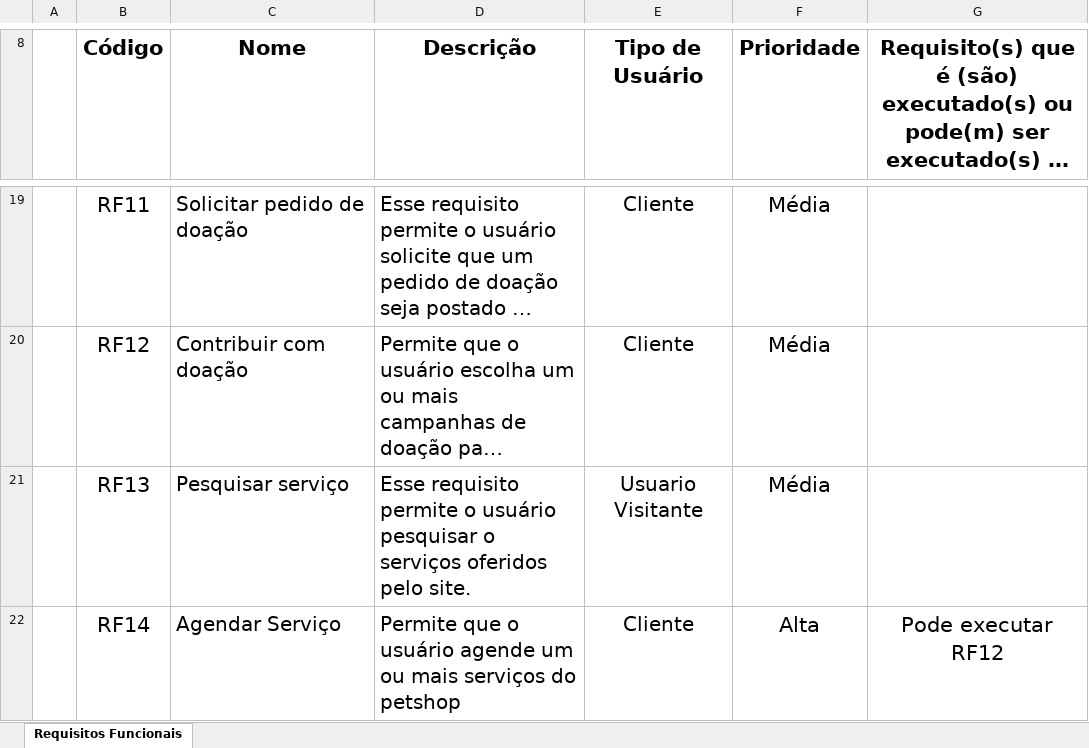
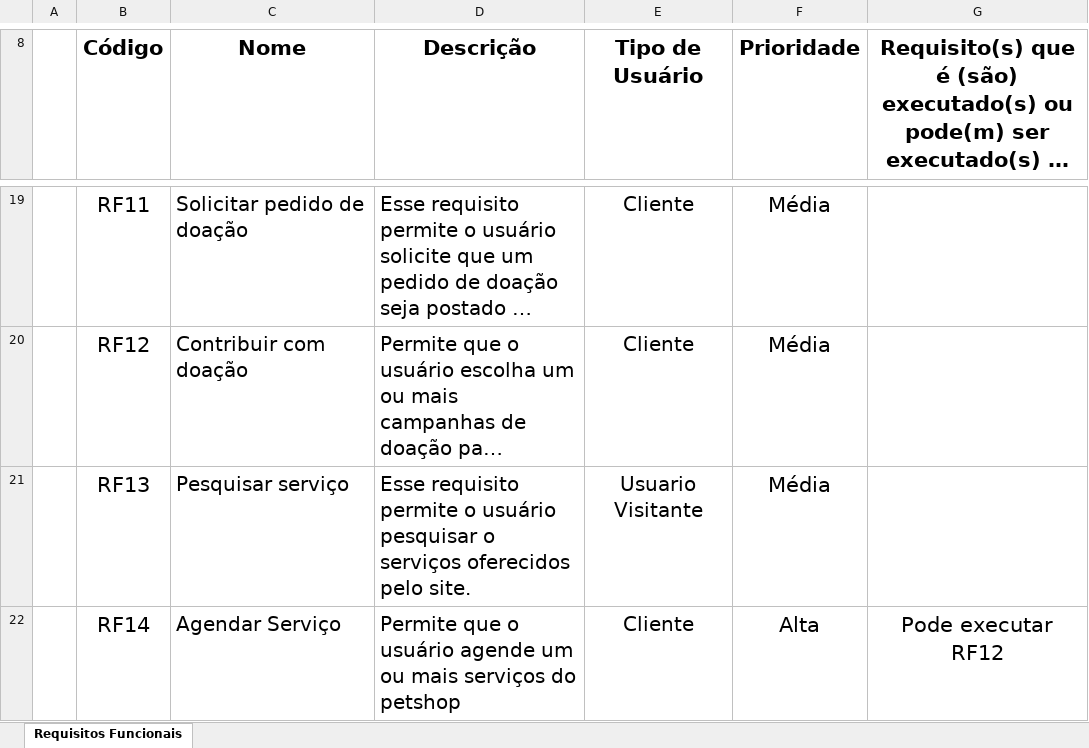
Before and after one commit to LFeli/FATEC-ES2N_GroupNotFound_2023_1, an Excel workbook: ES2N-Requisitos_Funcionais_v1.04.xlsx, sheet Requisitos Funcionais, drawn as a sheet; only a part is shown, gaps mark what is left out; long unchanged cells end in …; values as stored, in another font and other column widths than the file's, no borders; the diff names each change by its address in the sheet, - before the commit and + after, or states it on an @@ line.

```diff
--- a/ES2N-Requisitos_Funcionais_v1.04.xlsx (sheet Requisitos Funcionais)
+++ b/ES2N-Requisitos_Funcionais_v1.04.xlsx (sheet Requisitos Funcionais)
-D21 (Descrição): …o serviços oferidos pelo site.
+D21 (Descrição): …o serviços oferecidos pelo site.
```
Also changed, not shown: 1 other file.
